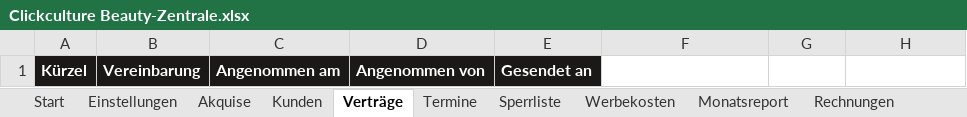
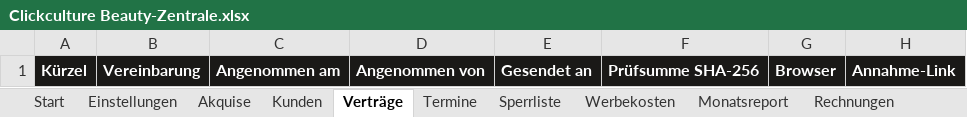
Before and after one commit to raphaelgeil652-lab/business, an Excel workbook: nischen/beauty/zentrale/Clickculture Beauty-Zentrale.xlsx, sheet Verträge, drawn as a sheet; values as stored, in another font and other column widths than the file's, no borders; the diff names each change by its address in the sheet, - before the commit and + after, or states it on an @@ line.

```diff
--- a/nischen/beauty/zentrale/Clickculture Beauty-Zentrale.xlsx (sheet Verträge)
+++ b/nischen/beauty/zentrale/Clickculture Beauty-Zentrale.xlsx (sheet Verträge)
-F1: (empty)
+F1: Prüfsumme SHA-256
-F1:H1 fill: none
+F1:H1 fill: #1A1917
-G1: (empty)
+G1: Browser
-H1: (empty)
+H1: Annahme-Link
```
Also changed, not shown: sheet Kunden, sheet Monatsreport, sheet Einstellungen, 48 other files.
